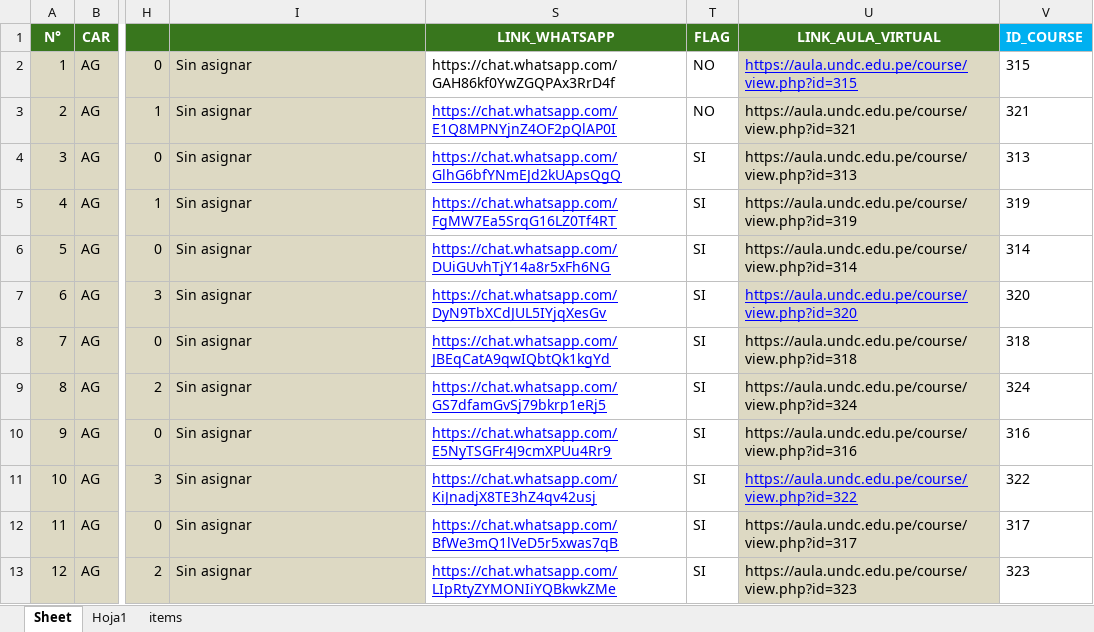
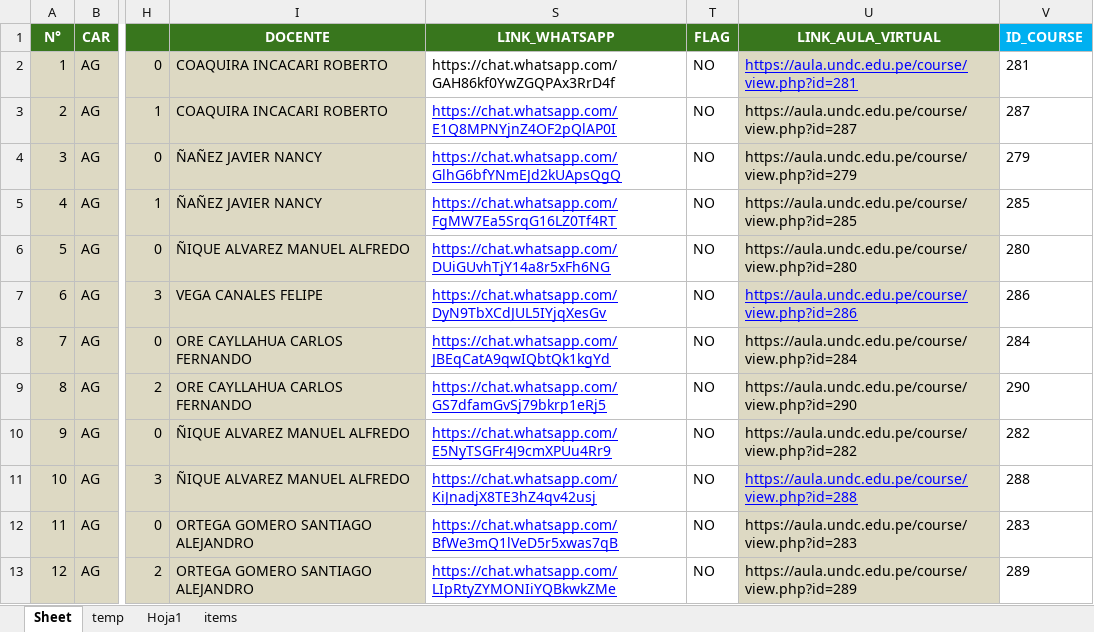
Before and after one commit to gians96/UNDC_AUTOMATIZACION, an Excel workbook: EXCEL_TRABAJADO/2023-1.xlsx, sheet Sheet, drawn as a sheet; only a part is shown, gaps mark what is left out; values as stored, in another font and other column widths than the file's, no borders; the diff covers the shown part only; the diff names each change by its address in the sheet, - before the commit and + after, or states it on an @@ line.

```diff
--- a/EXCEL_TRABAJADO/2023-1.xlsx (sheet Sheet)
+++ b/EXCEL_TRABAJADO/2023-1.xlsx (sheet Sheet)
+sheet tab: temp
-I1: (empty)
+I1: DOCENTE
-I2:I3 (DOCENTE): Sin asignar
+I2:I3 (DOCENTE): COAQUIRA INCACARI ROBERTO
-U2 (LINK_AULA_VIRTUAL): https://aula.undc.edu.pe/course/view.php?id=315
+U2 (LINK_AULA_VIRTUAL): https://aula.undc.edu.pe/course/view.php?id=281
-V2 (ID_COURSE): 315
+V2 (ID_COURSE): 281
-U3 (LINK_AULA_VIRTUAL): https://aula.undc.edu.pe/course/view.php?id=321
+U3 (LINK_AULA_VIRTUAL): https://aula.undc.edu.pe/course/view.php?id=287
-V3 (ID_COURSE): 321
+V3 (ID_COURSE): 287
-I4:I5 (DOCENTE): Sin asignar
+I4:I5 (DOCENTE): ÑAÑEZ JAVIER NANCY
-T4:T13 (FLAG): SI
+T4:T13 (FLAG): NO
-U4 (LINK_AULA_VIRTUAL): https://aula.undc.edu.pe/course/view.php?id=313
+U4 (LINK_AULA_VIRTUAL): https://aula.undc.edu.pe/course/view.php?id=279
-V4 (ID_COURSE): 313
+V4 (ID_COURSE): 279
-U5 (LINK_AULA_VIRTUAL): https://aula.undc.edu.pe/course/view.php?id=319
+U5 (LINK_AULA_VIRTUAL): https://aula.undc.edu.pe/course/view.php?id=285
-V5 (ID_COURSE): 319
+V5 (ID_COURSE): 285
-I6 (DOCENTE): Sin asignar
+I6 (DOCENTE): ÑIQUE ALVAREZ MANUEL ALFREDO
-U6 (LINK_AULA_VIRTUAL): https://aula.undc.edu.pe/course/view.php?id=314
+U6 (LINK_AULA_VIRTUAL): https://aula.undc.edu.pe/course/view.php?id=280
-V6 (ID_COURSE): 314
+V6 (ID_COURSE): 280
-I7 (DOCENTE): Sin asignar
+I7 (DOCENTE): VEGA CANALES FELIPE
-U7 (LINK_AULA_VIRTUAL): https://aula.undc.edu.pe/course/view.php?id=320
+U7 (LINK_AULA_VIRTUAL): https://aula.undc.edu.pe/course/view.php?id=286
-V7 (ID_COURSE): 320
+V7 (ID_COURSE): 286
-I8:I9 (DOCENTE): Sin asignar
+I8:I9 (DOCENTE): ORE CAYLLAHUA CARLOS FERNANDO
-U8 (LINK_AULA_VIRTUAL): https://aula.undc.edu.pe/course/view.php?id=318
+U8 (LINK_AULA_VIRTUAL): https://aula.undc.edu.pe/course/view.php?id=284
-V8 (ID_COURSE): 318
+V8 (ID_COURSE): 284
-U9 (LINK_AULA_VIRTUAL): https://aula.undc.edu.pe/course/view.php?id=324
+U9 (LINK_AULA_VIRTUAL): https://aula.undc.edu.pe/course/view.php?id=290
-V9 (ID_COURSE): 324
+V9 (ID_COURSE): 290
-I10:I11 (DOCENTE): Sin asignar
+I10:I11 (DOCENTE): ÑIQUE ALVAREZ MANUEL ALFREDO
-U10 (LINK_AULA_VIRTUAL): https://aula.undc.edu.pe/course/view.php?id=316
+U10 (LINK_AULA_VIRTUAL): https://aula.undc.edu.pe/course/view.php?id=282
-V10 (ID_COURSE): 316
+V10 (ID_COURSE): 282
-U11 (LINK_AULA_VIRTUAL): https://aula.undc.edu.pe/course/view.php?id=322
+U11 (LINK_AULA_VIRTUAL): https://aula.undc.edu.pe/course/view.php?id=288
-V11 (ID_COURSE): 322
+V11 (ID_COURSE): 288
-I12:I13 (DOCENTE): Sin asignar
+I12:I13 (DOCENTE): ORTEGA GOMERO SANTIAGO ALEJANDRO
-U12 (LINK_AULA_VIRTUAL): https://aula.undc.edu.pe/course/view.php?id=317
+U12 (LINK_AULA_VIRTUAL): https://aula.undc.edu.pe/course/view.php?id=283
-V12 (ID_COURSE): 317
+V12 (ID_COURSE): 283
-U13 (LINK_AULA_VIRTUAL): https://aula.undc.edu.pe/course/view.php?id=323
+U13 (LINK_AULA_VIRTUAL): https://aula.undc.edu.pe/course/view.php?id=289
-V13 (ID_COURSE): 323
+V13 (ID_COURSE): 289
```
Also changed, not shown: 208 edited cells and cell formats elsewhere in this sheet, sheet items, formulas that keep their value, 11 other files.
